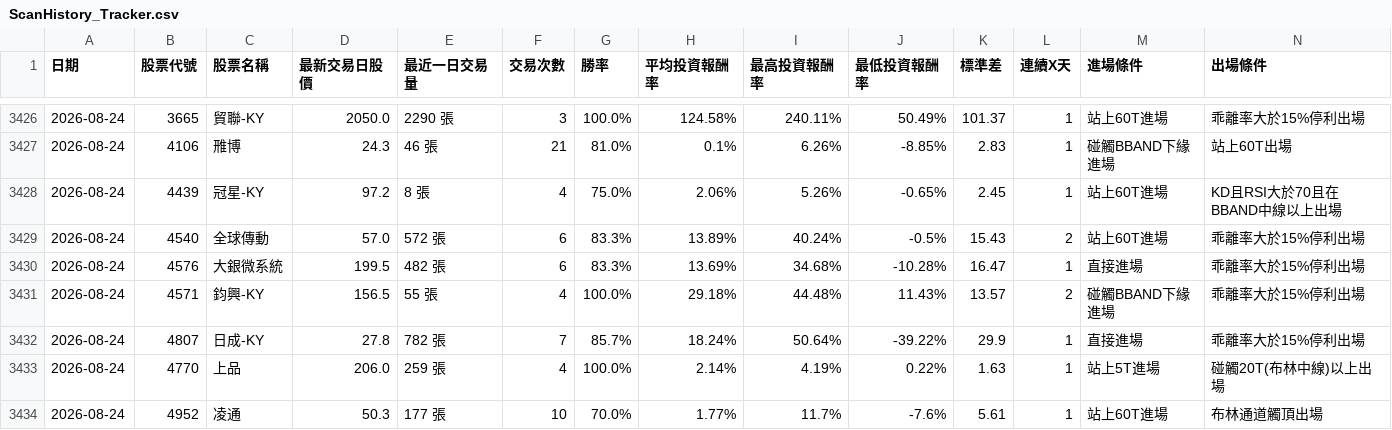
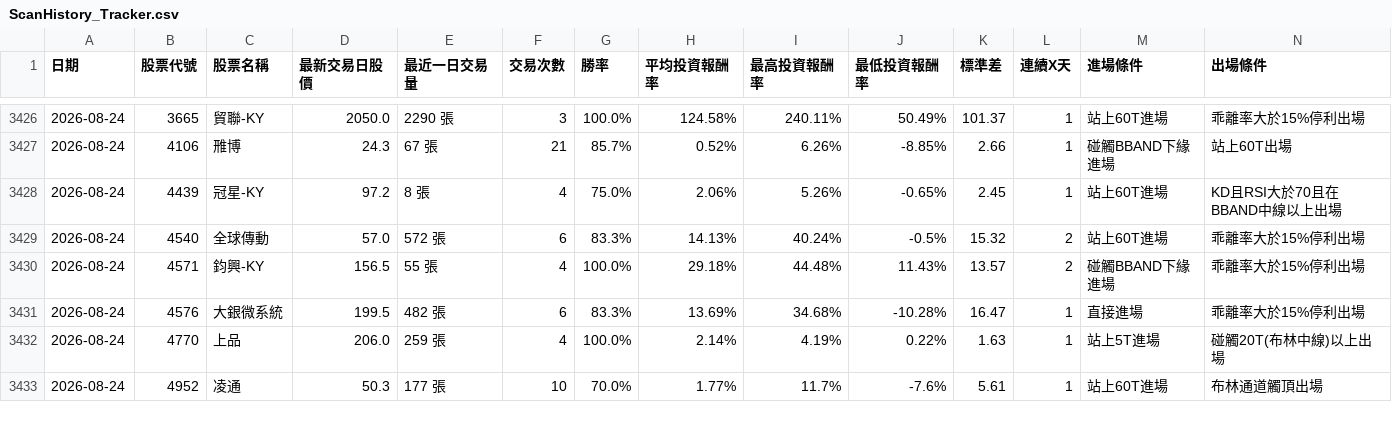
Before and after one commit to chunhungko80625/StockAnalysis, a CSV file: ScanHistory_Tracker.csv, drawn as a sheet; only a part is shown, gaps mark what is left out; removed rows and columns are numbered as before the commit, all else as after; rows hold the shown columns only; the diff covers the shown part only; the diff names each change by its address in the sheet, - before the commit and + after, or states it on an @@ line.

```diff
--- a/ScanHistory_Tracker.csv
+++ b/ScanHistory_Tracker.csv
-E3427 (最近一日交易量): 46 張
+E3427 (最近一日交易量): 67 張
-G3427 (勝率): 81.0%
+G3427 (勝率): 85.7%
-H3427 (平均投資報酬率): 0.1%
+H3427 (平均投資報酬率): 0.52%
-K3427 (標準差): 2.83
+K3427 (標準差): 2.66
-H3429 (平均投資報酬率): 13.89%
+H3429 (平均投資報酬率): 14.13%
-K3429 (標準差): 15.43
+K3429 (標準差): 15.32
@@ row 3431 moved to row 3430: 2026-08-24 @@
-row 3432: 2026-08-24 | 4807 | 日成-KY | 27.8 | 782 張 | 7 | 85.7% | 18.24% | 50.64% | -39.22% | 29.9 | 1 | 直接進場 | 乖離率大於15%停利出場
```
Also changed, not shown: 3 added rows, 3 removed rows, 4 moved rows and 33 edited cells elsewhere in this file, ScanCache_APlan_2026-08-24.csv.
